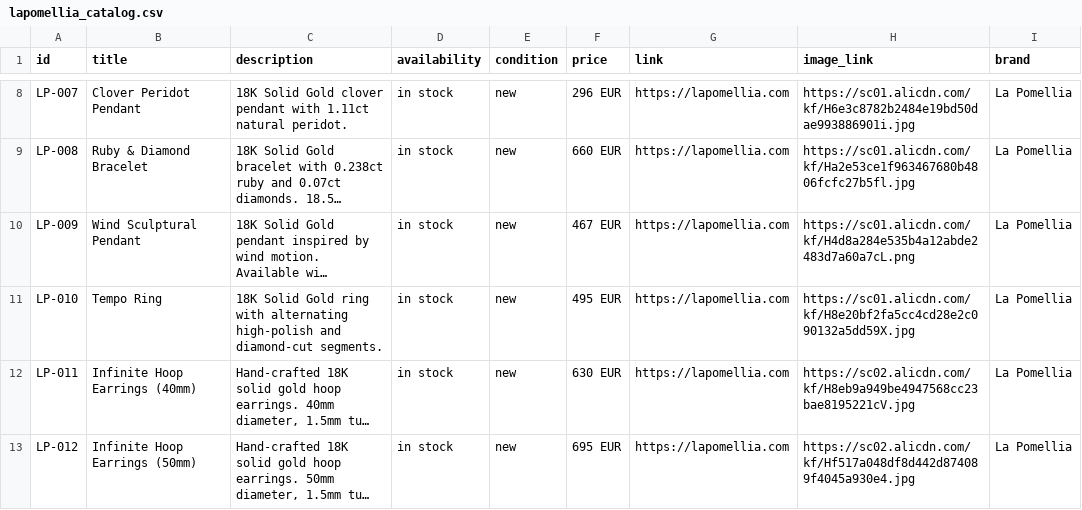
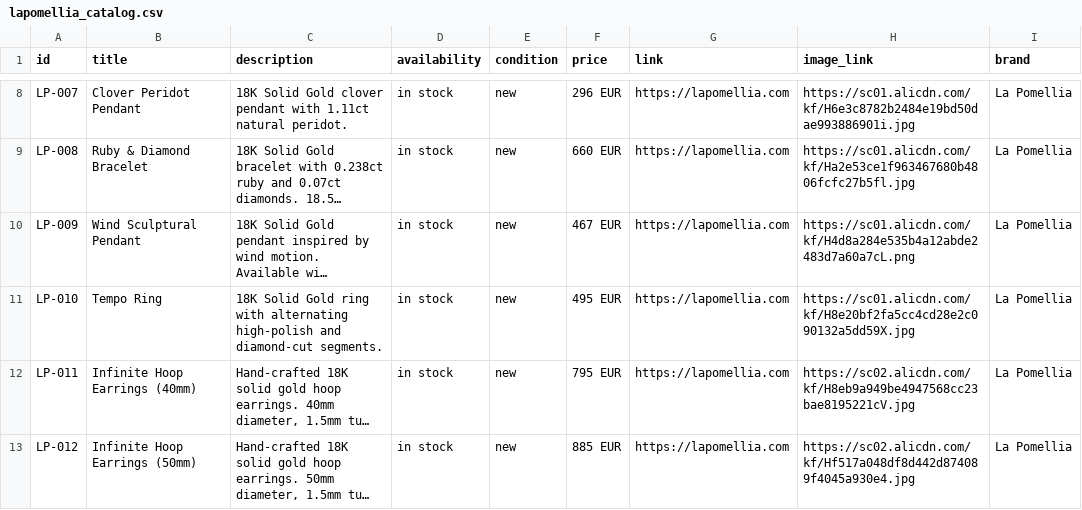
Before and after one commit to lapomellia-afk/lapomellia, a CSV file: lapomellia_catalog.csv, drawn as a sheet; only a part is shown, gaps mark what is left out; long unchanged cells end in …; the diff names each change by its address in the sheet, - before the commit and + after, or states it on an @@ line.

```diff
--- a/lapomellia_catalog.csv
+++ b/lapomellia_catalog.csv
-F12 (price): 630 EUR
+F12 (price): 795 EUR
-F13 (price): 695 EUR
+F13 (price): 885 EUR
```
Also changed, not shown: 3 other files.
